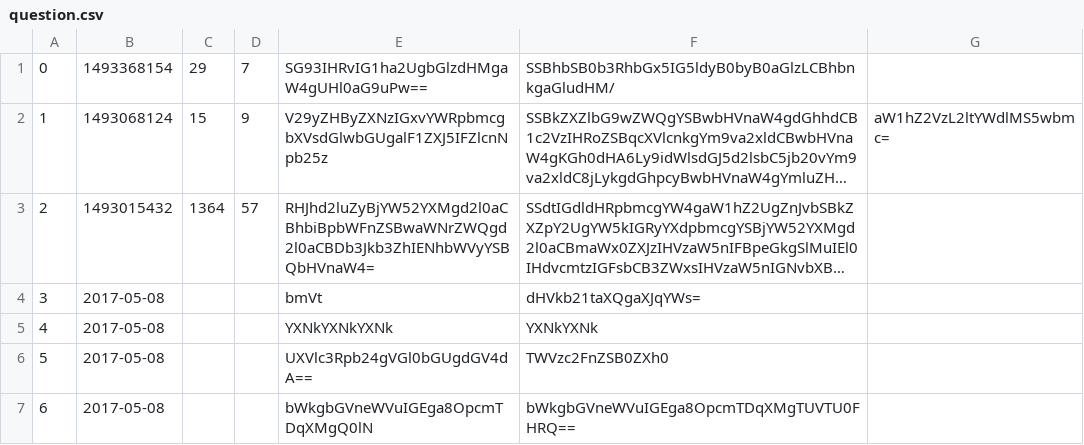
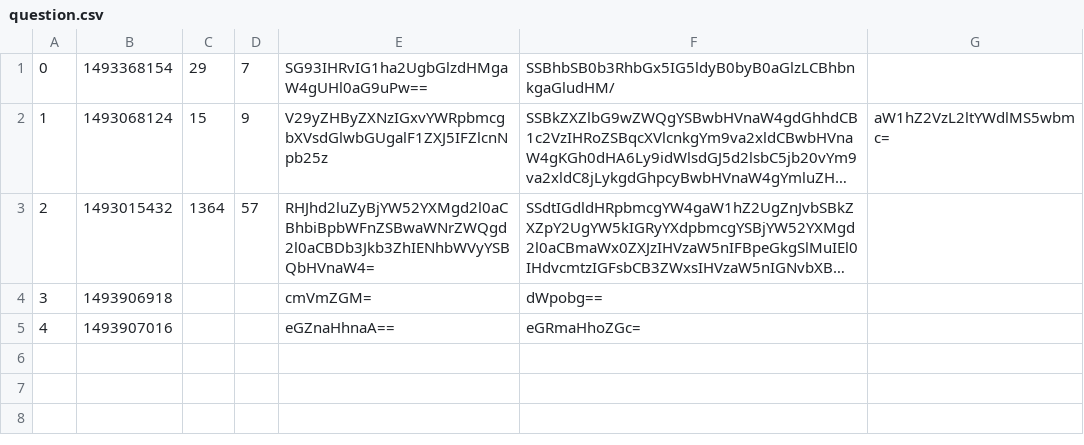
Before and after one commit to matCsikai/Python-AskMate-project_BPHC, a CSV file: question.csv, drawn as a sheet; long unchanged cells end in …; removed rows and columns are numbered as before the commit, all else as after; the diff names each change by its address in the sheet, - before the commit and + after, or states it on an @@ line.

```diff
--- a/question.csv
+++ b/question.csv
-row 4: 3 | 2017-05-08 |  |  | bmVt | dHVkb21taXQgaXJqYWs=
-row 5: 4 | 2017-05-08 |  |  | YXNkYXNkYXNk | YXNkYXNk
-row 6: 5 | 2017-05-08 |  |  | UXVlc3Rpb24gVGl0bGUgdGV4dA== | TWVzc2FnZSB0ZXh0
-row 7: 6 | 2017-05-08 |  |  | bWkgbGVneWVuIGEga8OpcmTDqXMgQ0lN | bWkgbGVneWVuIGEga8OpcmTDqXMgTUVTU0FHRQ==
+row 4: 3 | 1493906918 |  |  | cmVmZGM= | dWpobg==
+row 5: 4 | 1493907016 |  |  | eGZnaHhnaA== | eGRmaHhoZGc=
```
Also changed, not shown: answer.csv, 1 other file.
